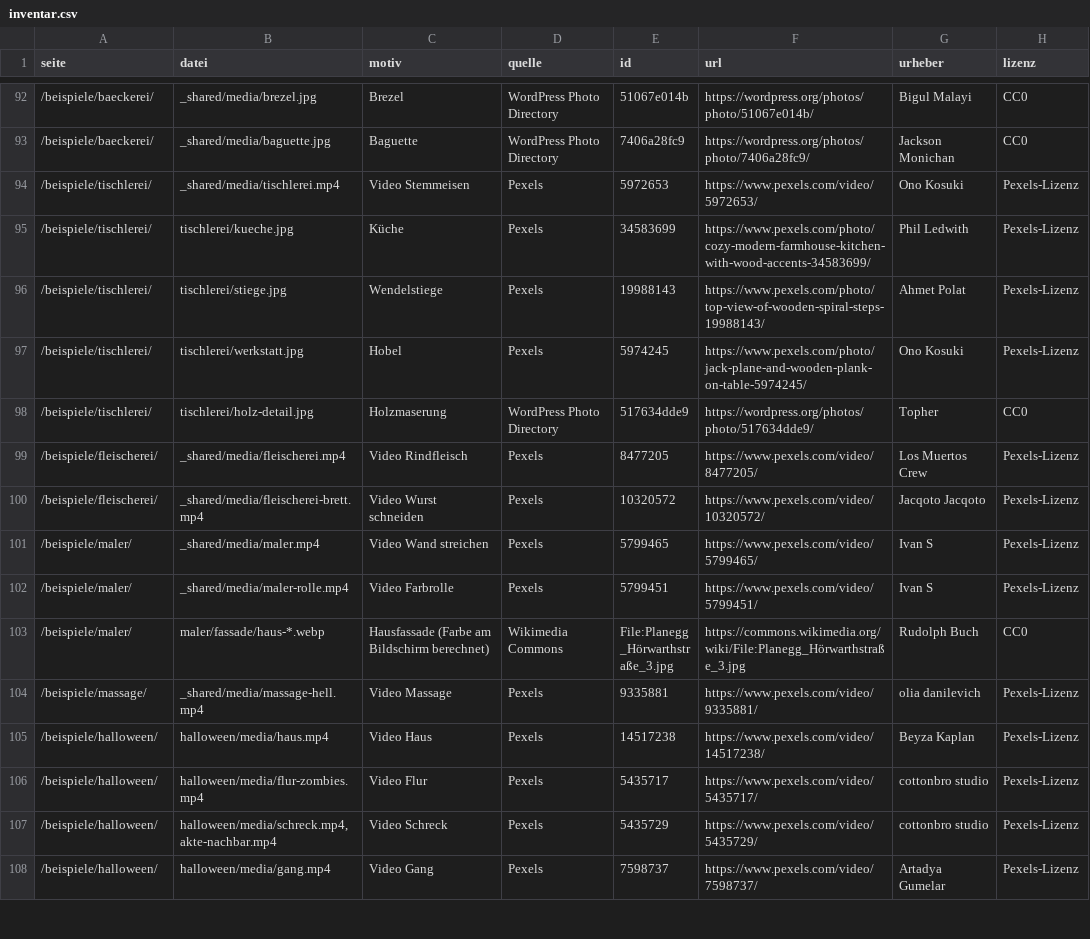
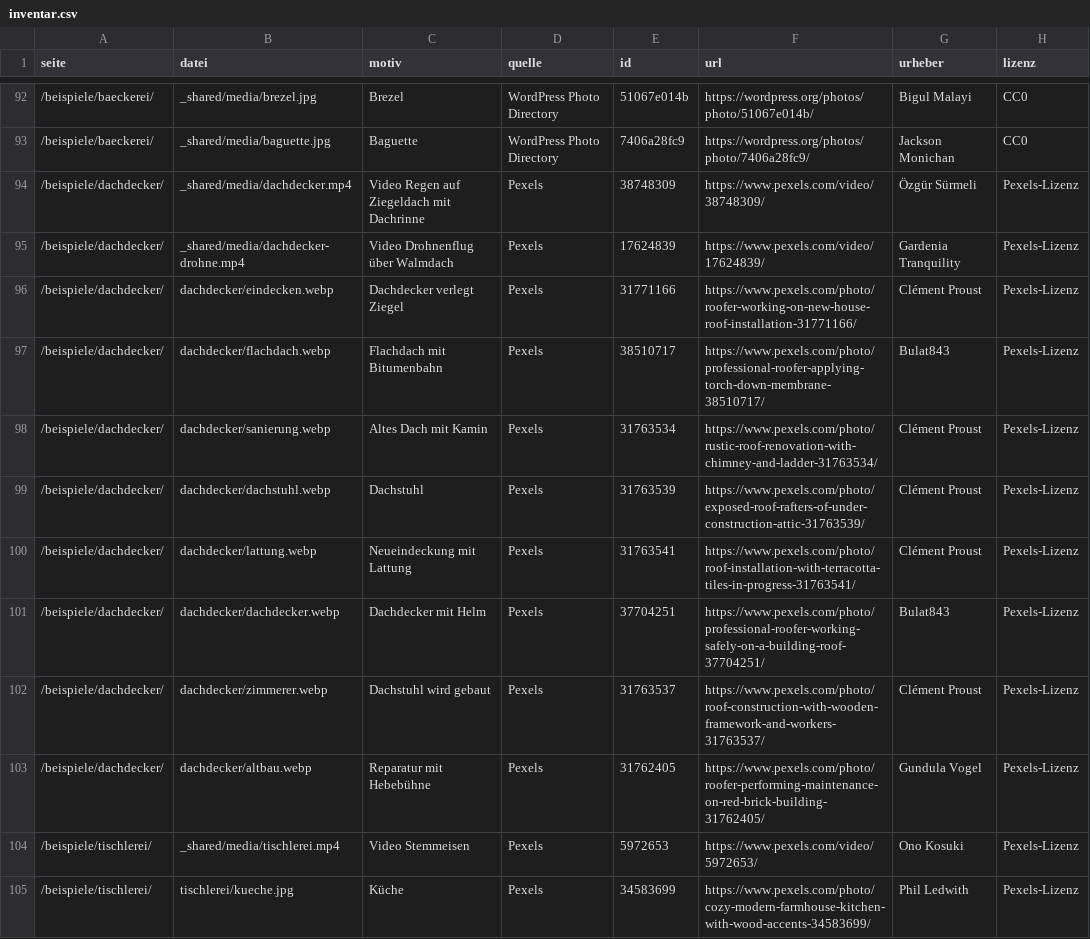
Before and after one commit to timkofler/Website, a CSV file: quellen/bildnachweis/inventar.csv, drawn as a sheet; only a part is shown, gaps mark what is left out; the shorter side is filled out with more unchanged rows; the diff names each change by its address in the sheet, - before the commit and + after, or states it on an @@ line.

```diff
--- a/quellen/bildnachweis/inventar.csv
+++ b/quellen/bildnachweis/inventar.csv
+row 94: /beispiele/dachdecker/ | _shared/media/dachdecker.mp4 | Video Regen auf Ziegeldach mit Dachrinne | Pexels | 38748309 | https://www.pexels.com/video/38748309/ | Özgür Sürmeli | Pexels-Lizenz
+row 95: /beispiele/dachdecker/ | _shared/media/dachdecker-drohne.mp4 | Video Drohnenflug über Walmdach | Pexels | 17624839 | https://www.pexels.com/video/17624839/ | Gardenia Tranquility | Pexels-Lizenz
+row 96: /beispiele/dachdecker/ | dachdecker/eindecken.webp | Dachdecker verlegt Ziegel | Pexels | 31771166 | https://www.pexels.com/photo/roofer-working-on-new-house-roof-installation-31771166/ | Clément Proust | Pexels-Lizenz
+row 97: /beispiele/dachdecker/ | dachdecker/flachdach.webp | Flachdach mit Bitumenbahn | Pexels | 38510717 | https://www.pexels.com/photo/professional-roofer-applying-torch-down-membrane-38510717/ | Bulat843 | Pexels-Lizenz
+row 98: /beispiele/dachdecker/ | dachdecker/sanierung.webp | Altes Dach mit Kamin | Pexels | 31763534 | https://www.pexels.com/photo/rustic-roof-renovation-with-chimney-and-ladder-31763534/ | Clément Proust | Pexels-Lizenz
+row 99: /beispiele/dachdecker/ | dachdecker/dachstuhl.webp | Dachstuhl | Pexels | 31763539 | https://www.pexels.com/photo/exposed-roof-rafters-of-under-construction-attic-31763539/ | Clément Proust | Pexels-Lizenz
+row 100: /beispiele/dachdecker/ | dachdecker/lattung.webp | Neueindeckung mit Lattung | Pexels | 31763541 | https://www.pexels.com/photo/roof-installation-with-terracotta-tiles-in-progress-31763541/ | Clément Proust | Pexels-Lizenz
+row 101: /beispiele/dachdecker/ | dachdecker/dachdecker.webp | Dachdecker mit Helm | Pexels | 37704251 | https://www.pexels.com/photo/professional-roofer-working-safely-on-a-building-roof-37704251/ | Bulat843 | Pexels-Lizenz
+row 102: /beispiele/dachdecker/ | dachdecker/zimmerer.webp | Dachstuhl wird gebaut | Pexels | 31763537 | https://www.pexels.com/photo/roof-construction-with-wooden-framework-and-workers-31763537/ | Clément Proust | Pexels-Lizenz
+row 103: /beispiele/dachdecker/ | dachdecker/altbau.webp | Reparatur mit Hebebühne | Pexels | 31762405 | https://www.pexels.com/photo/roofer-performing-maintenance-on-red-brick-building-31762405/ | Gundula Vogel | Pexels-Lizenz
```
Also changed, not shown: 28 other files.
